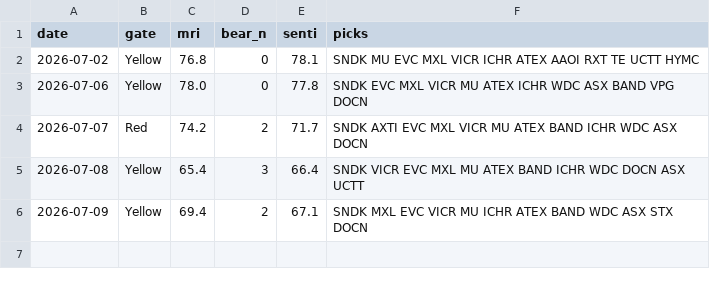
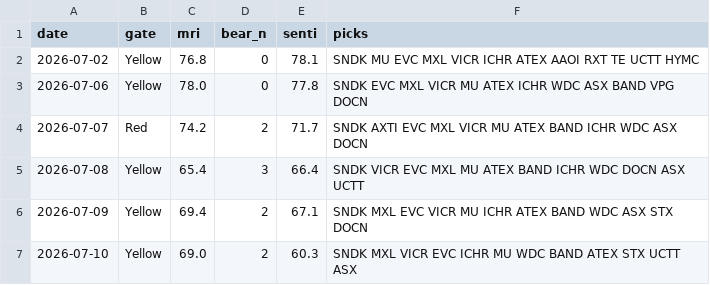
Before and after one commit to thanzo12wizu-stack/v38-watchlist, a CSV file: daily_log.csv, drawn as a sheet.

```diff
--- a/daily_log.csv
+++ b/daily_log.csv
@@ -6 +6,2 @@ date,gate,mri,bear_n,senti,picks
 2026-07-09,Yellow,69.4,2,67.1,SNDK MXL EVC VICR MU ICHR ATEX BAND WDC ASX STX DOCN
+2026-07-10,Yellow,69.0,2,60.3,SNDK MXL VICR EVC ICHR MU WDC BAND ATEX STX UCTT ASX
```
Also changed, not shown: 3 other files.
